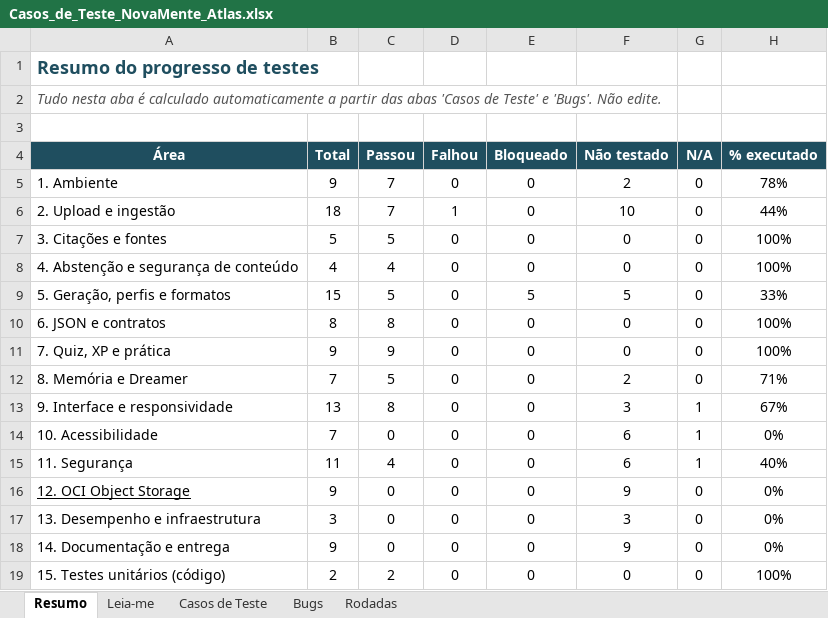
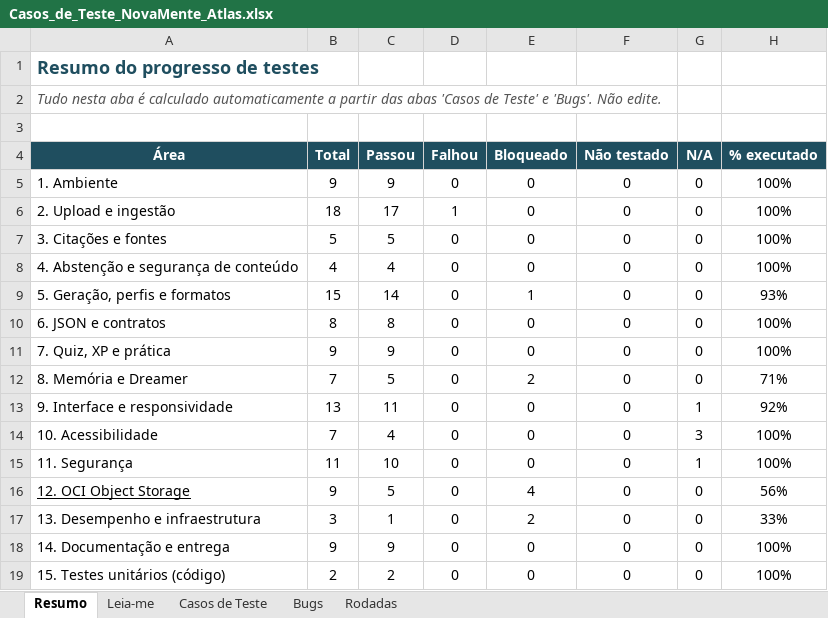
Before and after one commit to Oracle-hackatom-g10-team-4/Nova-mente-Solution, an Excel workbook: docs/qa/Casos_de_Teste_NovaMente_Atlas.xlsx, sheet Resumo, drawn as a sheet; only a part is shown; values as stored, in another font and other column widths than the file's, no borders; the diff covers the shown part only; the diff names each change by its address in the sheet, - before the commit and + after, or states it on an @@ line.

```diff
--- a/docs/qa/Casos_de_Teste_NovaMente_Atlas.xlsx (sheet Resumo)
+++ b/docs/qa/Casos_de_Teste_NovaMente_Atlas.xlsx (sheet Resumo)
-C5 (Passou): 7
+C5 (Passou): 9
-F5 (Não testado): 2
+F5 (Não testado): 0
-H5 (% executado): 78%
+H5 (% executado): 100%
-C6 (Passou): 7
+C6 (Passou): 17
-F6 (Não testado): 10
+F6 (Não testado): 0
-H6 (% executado): 44%
+H6 (% executado): 100%
-C9 (Passou): 5
+C9 (Passou): 14
-E9 (Bloqueado): 5
+E9 (Bloqueado): 1
-F9 (Não testado): 5
+F9 (Não testado): 0
-H9 (% executado): 33%
+H9 (% executado): 93%
-E12 (Bloqueado): 0
+E12 (Bloqueado): 2
-F12 (Não testado): 2
+F12 (Não testado): 0
-C13 (Passou): 8
+C13 (Passou): 11
-F13 (Não testado): 3
+F13 (Não testado): 0
-H13 (% executado): 67%
+H13 (% executado): 92%
-C14 (Passou): 0
+C14 (Passou): 4
-F14:F15 (Não testado): 6
+F14:F15 (Não testado): 0
-G14 (N/A): 1
+G14 (N/A): 3
-H14 (% executado): 0%
+H14 (% executado): 100%
-C15 (Passou): 4
+C15 (Passou): 10
-H15 (% executado): 40%
+H15 (% executado): 100%
-C16 (Passou): 0
+C16 (Passou): 5
-E16 (Bloqueado): 0
+E16 (Bloqueado): 4
-F16 (Não testado): 9
+F16 (Não testado): 0
-H16 (% executado): 0%
+H16 (% executado): 56%
-C17 (Passou): 0
+C17 (Passou): 1
-E17 (Bloqueado): 0
+E17 (Bloqueado): 2
-F17 (Não testado): 3
+F17 (Não testado): 0
-H17 (% executado): 0%
+H17 (% executado): 33%
-C18 (Passou): 0
+C18 (Passou): 9
-F18 (Não testado): 9
+F18 (Não testado): 0
-H18 (% executado): 0%
+H18 (% executado): 100%
```
Also changed, not shown: 44 edited cells elsewhere in this sheet, sheet Casos de Teste, sheet Bugs, 1 other file.
